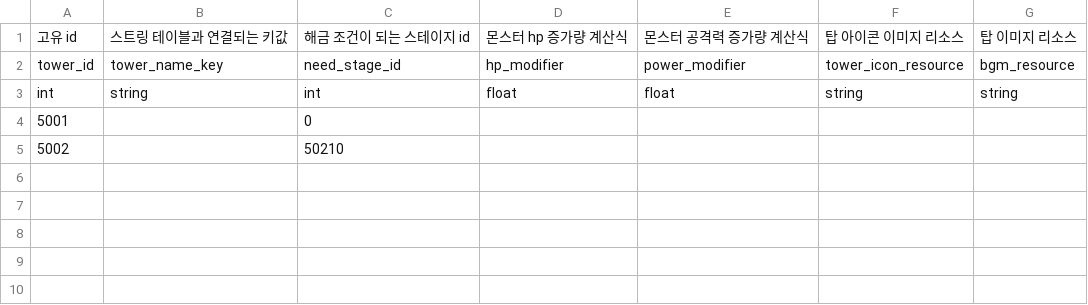
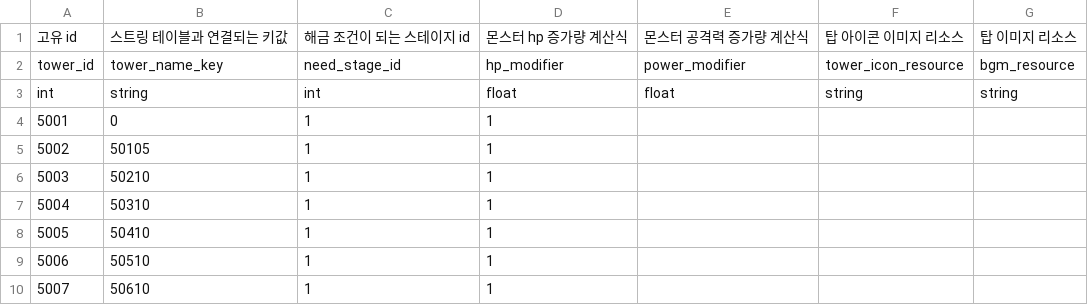
Before and after one commit to tailsClean/TailsCleaner, a CSV file: Assets/00.Resources/Resources/Data/tower_table.csv, drawn as a sheet.

```diff
--- a/Assets/00.Resources/Resources/Data/tower_table.csv
+++ b/Assets/00.Resources/Resources/Data/tower_table.csv
@@ -3,3 +3,8 @@ tower_id,tower_name_key,need_stage_id,hp_modifier,power_modifier,tower_icon_reso
 int,string,int,float,float,string,string
-5001,,0,,,,
-5002,,50210,,,,
+5001,0,1,1,,,
+5002,50105,1,1,,,
+5003,50210,1,1,,,
+5004,50310,1,1,,,
+5005,50410,1,1,,,
+5006,50510,1,1,,,
+5007,50610,1,1,,,
```
Also changed, not shown: Assets/00.Resources/Resources/Data/stage_table.csv, 6 other files.
